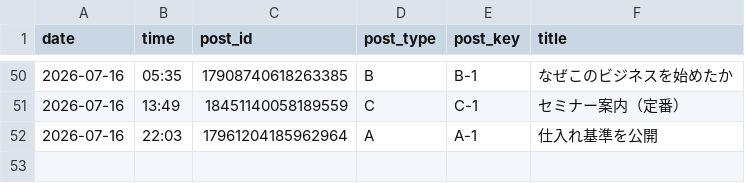
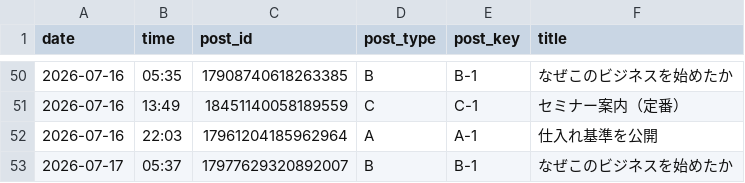
Before and after one commit to vintagegarakuta-gthub/meiryu-threads-auto-post, a CSV file: post_log.csv, drawn as a sheet; only a part is shown, gaps mark what is left out; the diff names each change by its address in the sheet, - before the commit and + after, or states it on an @@ line.

```diff
--- a/post_log.csv
+++ b/post_log.csv
+row 53: 2026-07-17 | 05:37 | 17977629320892007 | B | B-1 | なぜこのビジネスを始めたか
```
